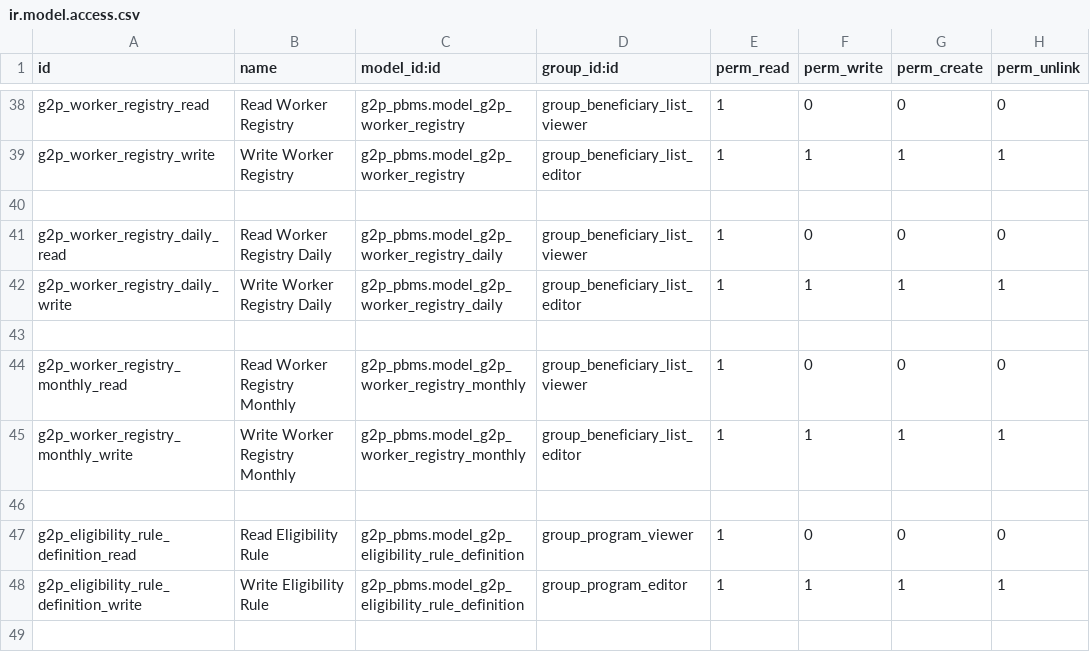
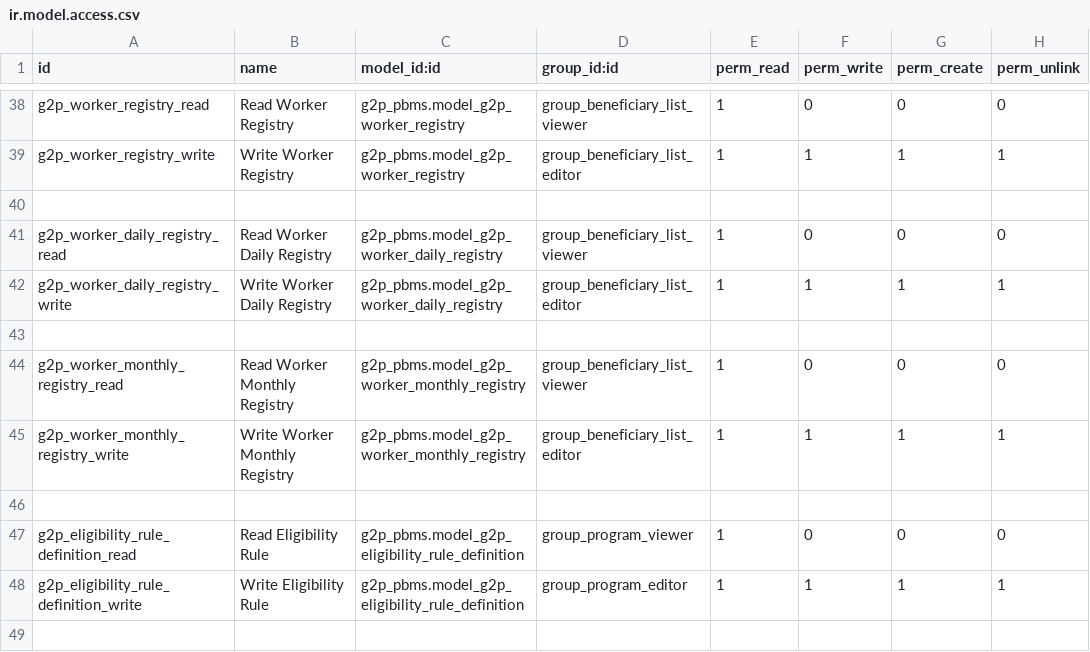
Before and after one commit to Saraswathik734/openg2p_zanzibar_custom_addons, a CSV file: g2p_pbms/security/ir.model.access.csv, drawn as a sheet; only a part is shown, gaps mark what is left out.

```diff
--- a/g2p_pbms/security/ir.model.access.csv
+++ b/g2p_pbms/security/ir.model.access.csv
@@ -40,7 +40,7 @@ g2p_worker_registry_write,Write Worker Registry,g2p_pbms.model_g2p_worker_regist
 
-g2p_worker_registry_daily_read,Read Worker Registry Daily,g2p_pbms.model_g2p_worker_registry_daily,group_beneficiary_list_viewer,1,0,0,0
-g2p_worker_registry_daily_write,Write Worker Registry Daily,g2p_pbms.model_g2p_worker_registry_daily,group_beneficiary_list_editor,1,1,1,1
+g2p_worker_daily_registry_read,Read Worker Daily Registry,g2p_pbms.model_g2p_worker_daily_registry,group_beneficiary_list_viewer,1,0,0,0
+g2p_worker_daily_registry_write,Write Worker Daily Registry,g2p_pbms.model_g2p_worker_daily_registry,group_beneficiary_list_editor,1,1,1,1
 
-g2p_worker_registry_monthly_read,Read Worker Registry Monthly,g2p_pbms.model_g2p_worker_registry_monthly,group_beneficiary_list_viewer,1,0,0,0
-g2p_worker_registry_monthly_write,Write Worker Registry Monthly,g2p_pbms.model_g2p_worker_registry_monthly,group_beneficiary_list_editor,1,1,1,1
+g2p_worker_monthly_registry_read,Read Worker Monthly Registry,g2p_pbms.model_g2p_worker_monthly_registry,group_beneficiary_list_viewer,1,0,0,0
+g2p_worker_monthly_registry_write,Write Worker Monthly Registry,g2p_pbms.model_g2p_worker_monthly_registry,group_beneficiary_list_editor,1,1,1,1
 
```
Also changed, not shown: 13 other files.
